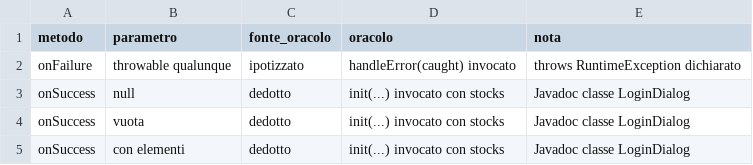
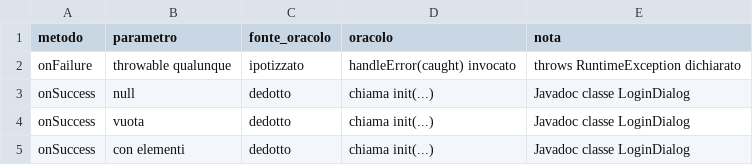
Before and after one commit to giordanoJF/openjpa, a CSV file: report/data/logindialog/initializestocks_combinazioni.csv, drawn as a sheet.

```diff
--- a/report/data/logindialog/initializestocks_combinazioni.csv
+++ b/report/data/logindialog/initializestocks_combinazioni.csv
@@ -2,4 +2,4 @@ metodo,parametro,fonte_oracolo,oracolo,nota
 onFailure,throwable qualunque,ipotizzato,handleError(caught) invocato,throws RuntimeException dichiarato
-onSuccess,null,dedotto,init(...) invocato con stocks,Javadoc classe LoginDialog
-onSuccess,vuota,dedotto,init(...) invocato con stocks,Javadoc classe LoginDialog
-onSuccess,con elementi,dedotto,init(...) invocato con stocks,Javadoc classe LoginDialog
+onSuccess,null,dedotto,chiama init(...),Javadoc classe LoginDialog
+onSuccess,vuota,dedotto,chiama init(...),Javadoc classe LoginDialog
+onSuccess,con elementi,dedotto,chiama init(...),Javadoc classe LoginDialog
```
Also changed, not shown: report/data/logindialog/getserveruri_combinazioni.csv, report/data/logindialog/lifecycle_combinazioni.csv, 15 other files.
